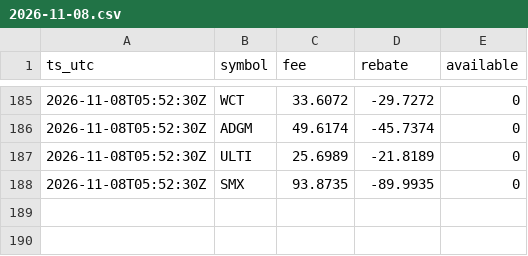
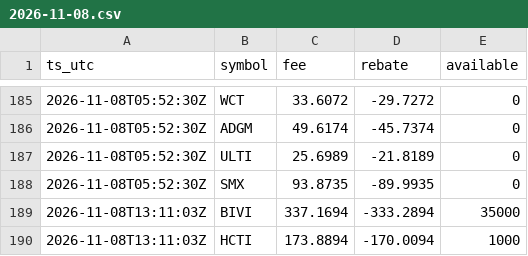
Before and after one commit to moyamiya55-dev/shortdata, a CSV file: data/ibkr/2026-11-08.csv, drawn as a sheet; only a part is shown, gaps mark what is left out; the diff names each change by its address in the sheet, - before the commit and + after, or states it on an @@ line.

Commit message:
ibkr 2026-11-08T13:11Z

```diff
--- a/data/ibkr/2026-11-08.csv
+++ b/data/ibkr/2026-11-08.csv
+row 189: 2026-11-08T13:11:03Z | BIVI | 337.1694 | -333.2894 | 35000
+row 190: 2026-11-08T13:11:03Z | HCTI | 173.8894 | -170.0094 | 1000
```
Also changed, not shown: 1 other file.
